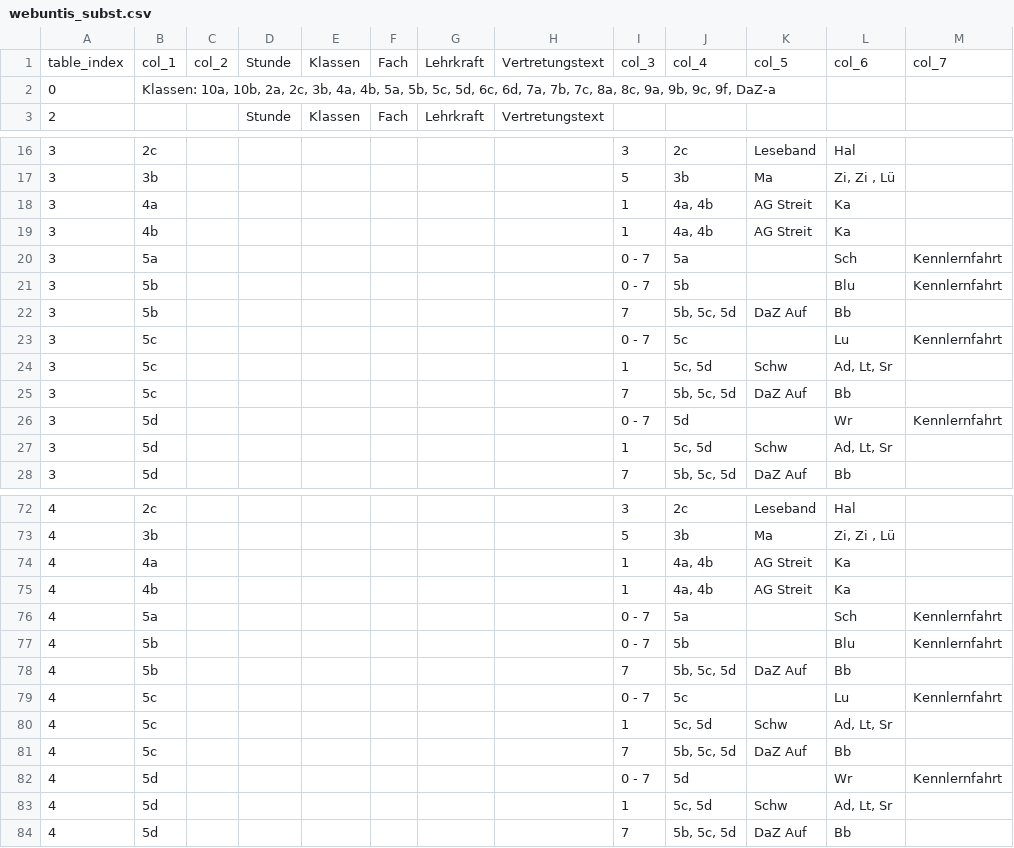
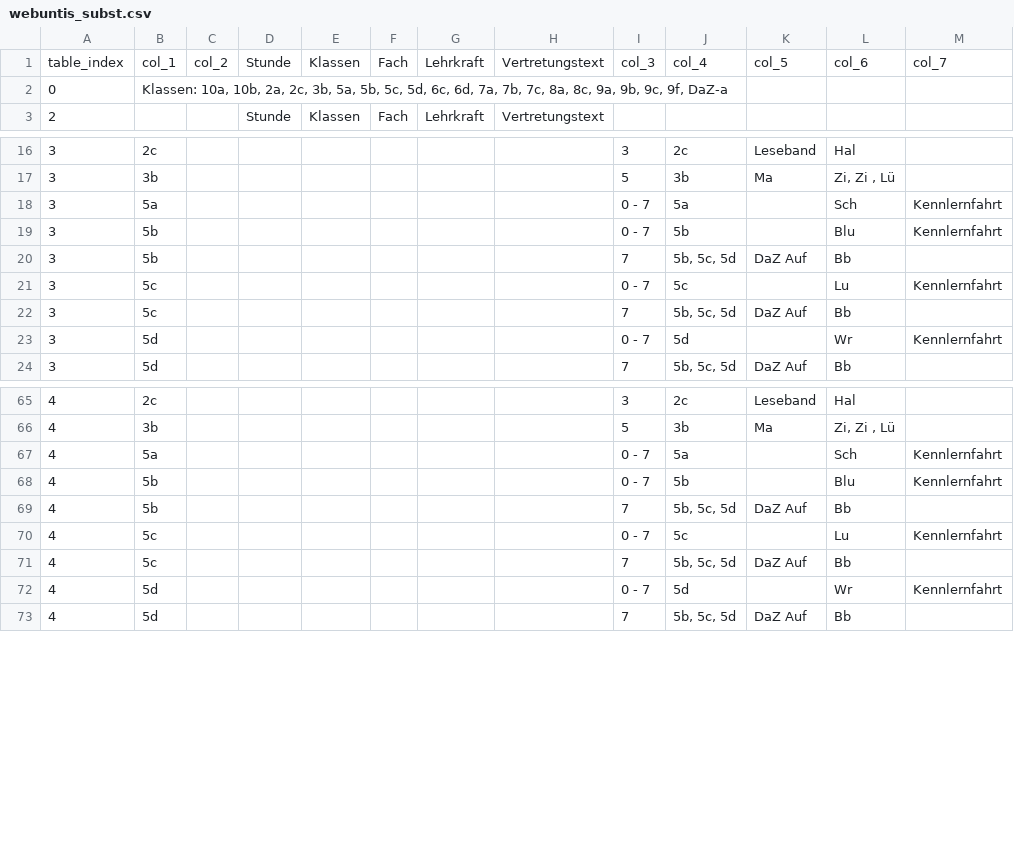
Before and after one commit to iluvatar80/untis-monitor, a CSV file: docs/webuntis_subst.csv, drawn as a sheet; only a part is shown, gaps mark what is left out; the diff covers the shown part only.

```diff
--- a/docs/webuntis_subst.csv
+++ b/docs/webuntis_subst.csv
@@ -1,3 +1,3 @@
 table_index,col_1,col_2,Stunde,Klassen,Fach,Lehrkraft,Vertretungstext,col_3,col_4,col_5,col_6,col_7
-0,"Klassen: 10a, 10b, 2a, 2c, 3b, 4a, 4b, 5a, 5b, 5c, 5d, 6c, 6d, 7a, 7b, 7c, 8a, 8c, 9a, 9b, 9c, 9f, DaZ-a",,,,,,,,,,,
+0,"Klassen: 10a, 10b, 2a, 2c, 3b, 5a, 5b, 5c, 5d, 6c, 6d, 7a, 7b, 7c, 8a, 8c, 9a, 9b, 9c, 9f, DaZ-a",,,,,,,,,,,
 2,,,Stunde,Klassen,Fach,Lehrkraft,Vertretungstext,,,,,
@@ -17,4 +17,2 @@
 3,3b,,,,,,,5,3b,Ma,"Zi, Zi , Lü",
-3,4a,,,,,,,1,"4a, 4b",AG Streit,Ka,
-3,4b,,,,,,,1,"4a, 4b",AG Streit,Ka,
 3,5a,,,,,,,0 - 7,5a,,Sch,Kennlernfahrt
@@ -23,6 +21,4 @@
 3,5c,,,,,,,0 - 7,5c,,Lu,Kennlernfahrt
-3,5c,,,,,,,1,"5c, 5d",Schw,"Ad, Lt, Sr",
 3,5c,,,,,,,7,"5b, 5c, 5d",DaZ Auf,Bb,
 3,5d,,,,,,,0 - 7,5d,,Wr,Kennlernfahrt
-3,5d,,,,,,,1,"5c, 5d",Schw,"Ad, Lt, Sr",
 3,5d,,,,,,,7,"5b, 5c, 5d",DaZ Auf,Bb,
@@ -73,4 +66,2 @@
 4,3b,,,,,,,5,3b,Ma,"Zi, Zi , Lü",
-4,4a,,,,,,,1,"4a, 4b",AG Streit,Ka,
-4,4b,,,,,,,1,"4a, 4b",AG Streit,Ka,
 4,5a,,,,,,,0 - 7,5a,,Sch,Kennlernfahrt
@@ -79,6 +70,4 @@
 4,5c,,,,,,,0 - 7,5c,,Lu,Kennlernfahrt
-4,5c,,,,,,,1,"5c, 5d",Schw,"Ad, Lt, Sr",
 4,5c,,,,,,,7,"5b, 5c, 5d",DaZ Auf,Bb,
 4,5d,,,,,,,0 - 7,5d,,Wr,Kennlernfahrt
-4,5d,,,,,,,1,"5c, 5d",Schw,"Ad, Lt, Sr",
 4,5d,,,,,,,7,"5b, 5c, 5d",DaZ Auf,Bb,
```
Also changed, not shown: 20 removed rows and 1 edited cell elsewhere in this file, docs/untis_subst_normalized.csv, 7 other files.
